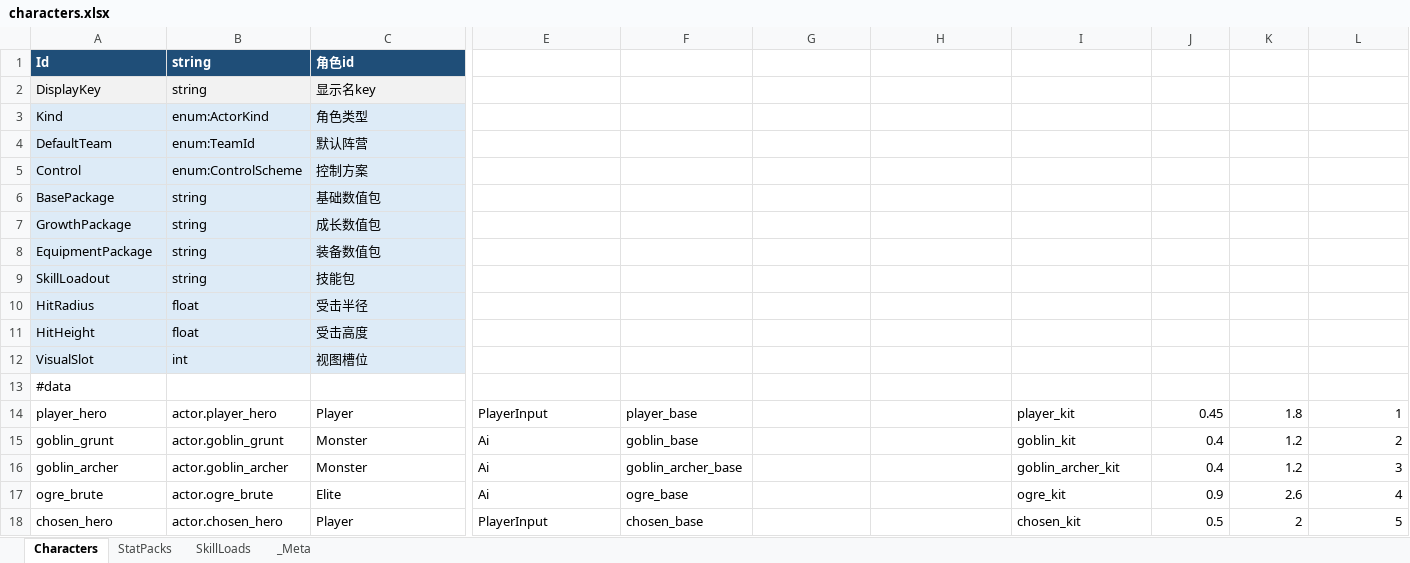
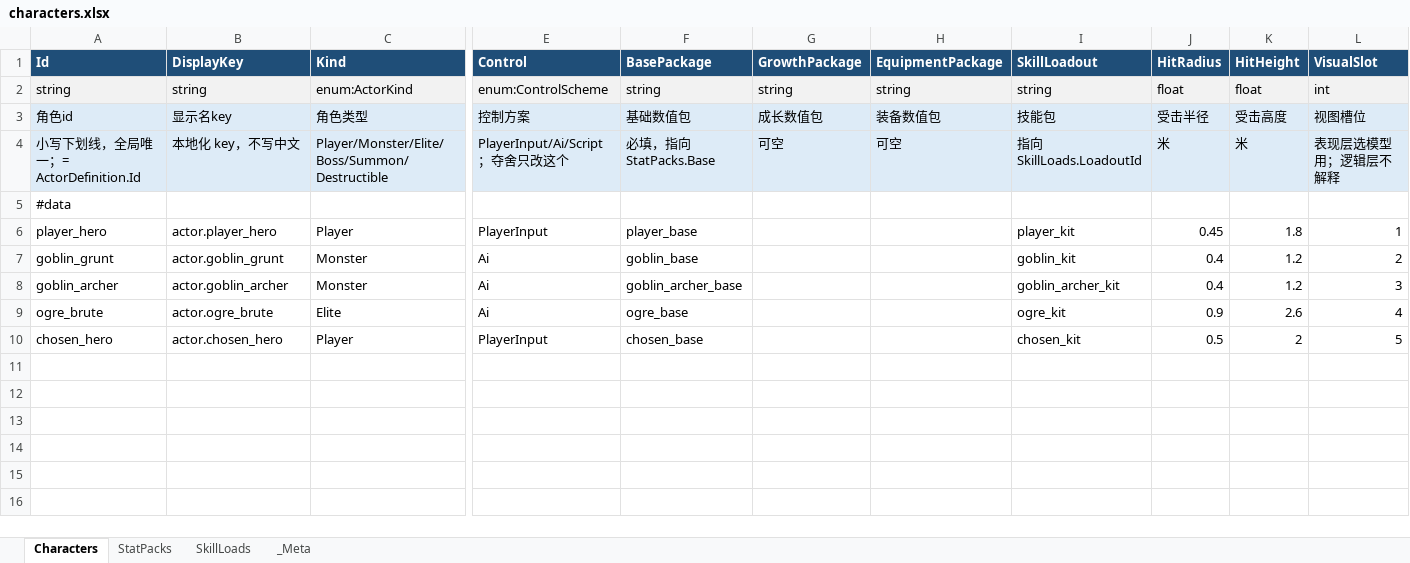
Before and after one commit to KryieNaruto/biu-biu-origin, an Excel workbook: data/excel/characters.xlsx, sheet Characters, drawn as a sheet; only a part is shown, gaps mark what is left out; values as stored, in another font and other column widths than the file's, no borders; removed rows and columns are numbered as before the commit, all else as after; rows hold the shown columns only; the diff covers the shown part only; the diff names each change by its address in the sheet, - before the commit and + after, or states it on an @@ line.

Commit message:
chore(baseline): 收敛并行会话未提交内容为干净基线（战斗内容管线 + data_pipeline）
把根目录上长期未提交、导致任何新 worktree 都残缺的内容一次性入库：
- data_pipeline: 补齐 gen_combat_xlsx.py / validate_content_xlsx.py / README.md（此前只有 gen_characters_xlsx.py 入库）
- combat: scripts/core/Content + scripts/combat + scripts/data/Content + data/excel/combat.xlsx
- tests/Content: 内容规则/绑定/工厂/回放 共 11 个测试文件，174 用例全绿
- .gitignore: 新增 __pycache__ / *.pyc / *.pyo（此前 python 缓存会被误入库）
- scripts/core/StatId.cs: 追加武器/弹体号段

验证: check_all.ps1 四步全 PASS，174/174 测试通过，守卫 0 error 0 warning

```diff
--- a/data/excel/characters.xlsx (sheet Characters)
+++ b/data/excel/characters.xlsx (sheet Characters)
-B1: string
+B1: DisplayKey
-C1: 角色id
+C1: Kind
-E1: (empty)
+E1: Control
-E1:L1 fill: none
+E1:L1 fill: #1F4E78
-F1: (empty)
+F1: BasePackage
-G1: (empty)
+G1: GrowthPackage
-H1: (empty)
+H1: EquipmentPackage
-I1: (empty)
+I1: SkillLoadout
-J1: (empty)
+J1: HitRadius
-K1: (empty)
+K1: HitHeight
-L1: (empty)
+L1: VisualSlot
-row 2: DisplayKey | string | 显示名key
-row 3: Kind | enum:ActorKind | 角色类型
-row 4: DefaultTeam | enum:TeamId | 默认阵营
-row 5: Control | enum:ControlScheme | 控制方案
-row 6: BasePackage | string | 基础数值包
-row 7: GrowthPackage | string | 成长数值包
-row 8: EquipmentPackage | string | 装备数值包
-row 9: SkillLoadout | string | 技能包
-row 10: HitRadius | float | 受击半径
-row 11: HitHeight | float | 受击高度
-row 12: VisualSlot | int | 视图槽位
+row 2: string | string | enum:ActorKind | enum:ControlScheme | string | string | string | string | float | float | int
+row 3: 角色id | 显示名key | 角色类型 | 控制方案 | 基础数值包 | 成长数值包 | 装备数值包 | 技能包 | 受击半径 | 受击高度 | 视图槽位
+row 4: 小写下划线，全局唯一；= ActorDefinition.Id | 本地化 key，不写中文 | Player/Monster/Elite/Boss/Summon/Destructible | PlayerInput/Ai/Script；夺舍只改这个 | 必填，指向 StatPacks.Base | 可空 | 可空 | 指向 SkillLoads.LoadoutId | 米 | 米 | 表现层选模型用；逻辑层不解释
```
Also changed, not shown: 1 edited cell elsewhere in this sheet, sheet SkillLoads, sheet StatPacks, 39 other files.
